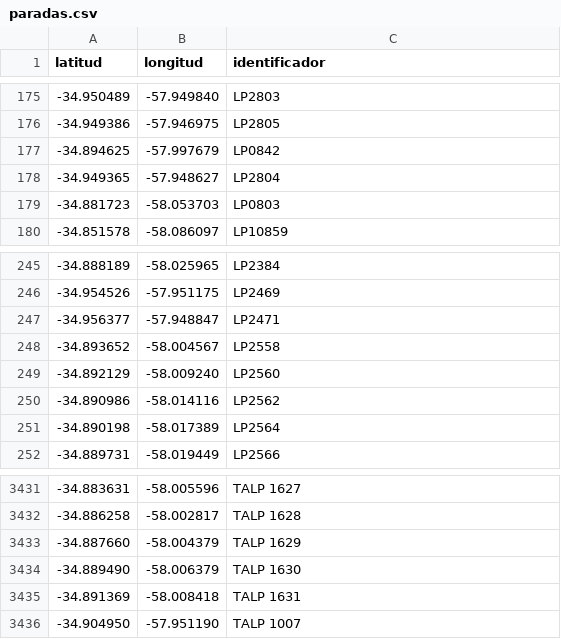
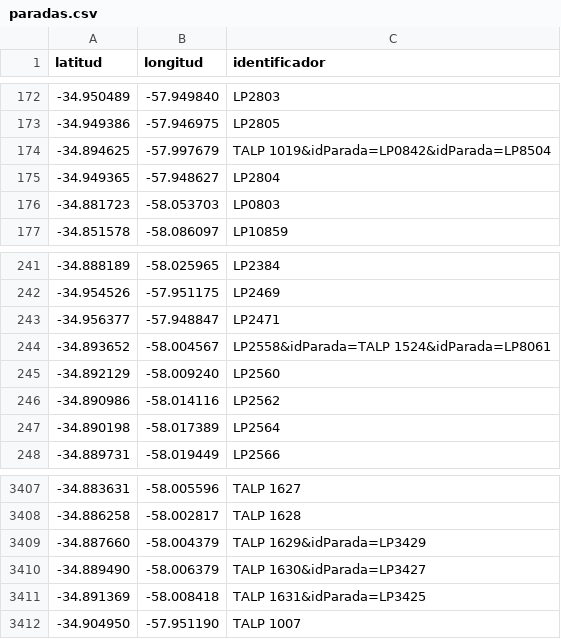
Before and after one commit to alanberns/bondi-app, a CSV file: public/paradas.csv, drawn as a sheet; only a part is shown, gaps mark what is left out; the diff covers the shown part only.

Commit message:
combinacion paradas hasta belg y 508

```diff
--- a/public/paradas.csv
+++ b/public/paradas.csv
@@ -176,3 +173,3 @@ latitud,longitud,identificador
 -34.949386,-57.946975,LP2805
--34.894625,-57.997679,LP0842
+-34.894625,-57.997679,TALP 1019&idParada=LP0842&idParada=LP8504
 -34.949365,-57.948627,LP2804
@@ -247,3 +243,3 @@ latitud,longitud,identificador
 -34.956377,-57.948847,LP2471
--34.893652,-58.004567,LP2558
+-34.893652,-58.004567,LP2558&idParada=TALP 1524&idParada=LP8061
 -34.892129,-58.009240,LP2560
@@ -3432,5 +3408,5 @@ latitud,longitud,identificador
 -34.886258,-58.002817,TALP 1628
--34.887660,-58.004379,TALP 1629
--34.889490,-58.006379,TALP 1630
--34.891369,-58.008418,TALP 1631
+-34.887660,-58.004379,TALP 1629&idParada=LP3429
+-34.889490,-58.006379,TALP 1630&idParada=LP3427
+-34.891369,-58.008418,TALP 1631&idParada=LP3425
 -34.904950,-57.951190,TALP 1007
```
Also changed, not shown: 24 removed rows and 10 edited cells elsewhere in this file, 1 other file.
